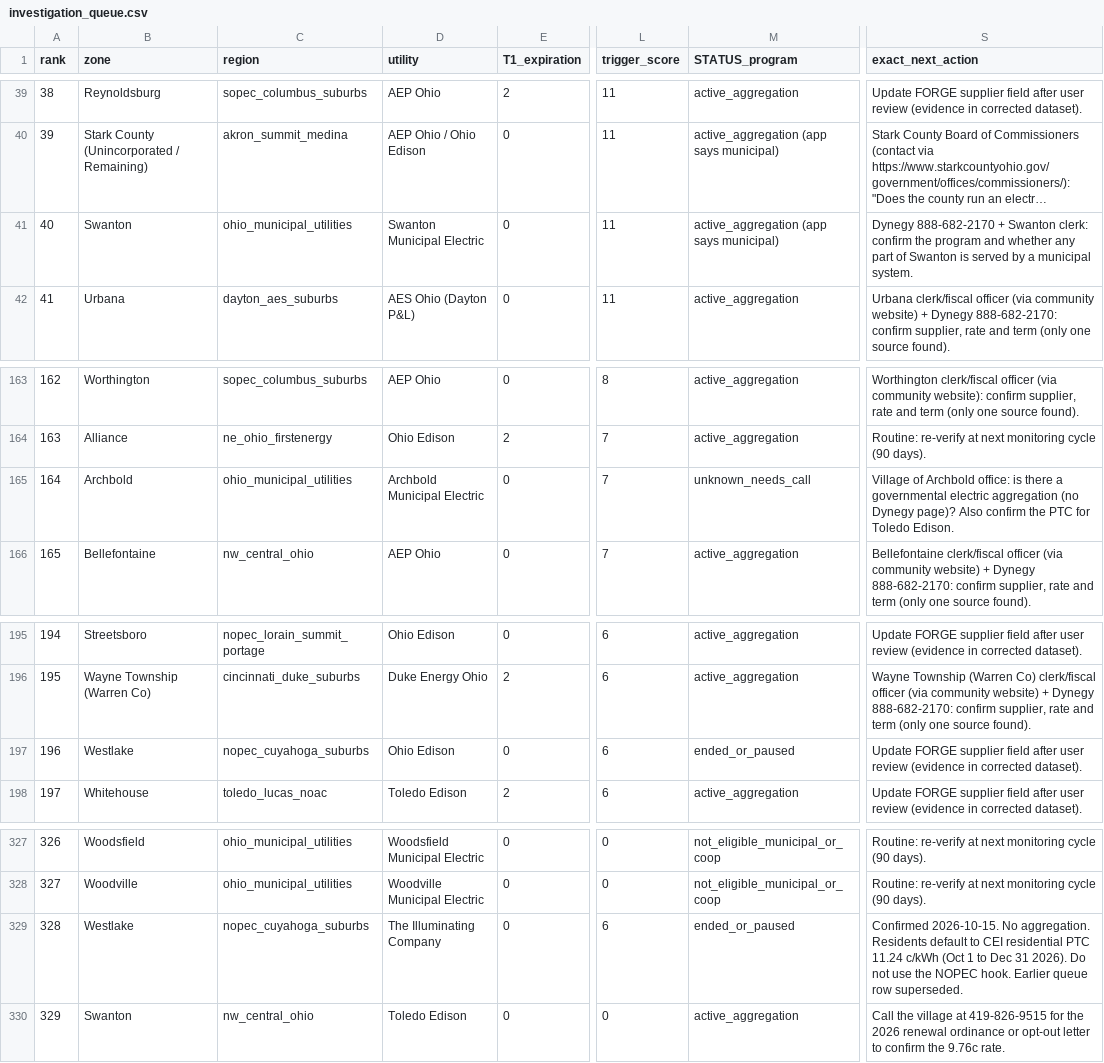
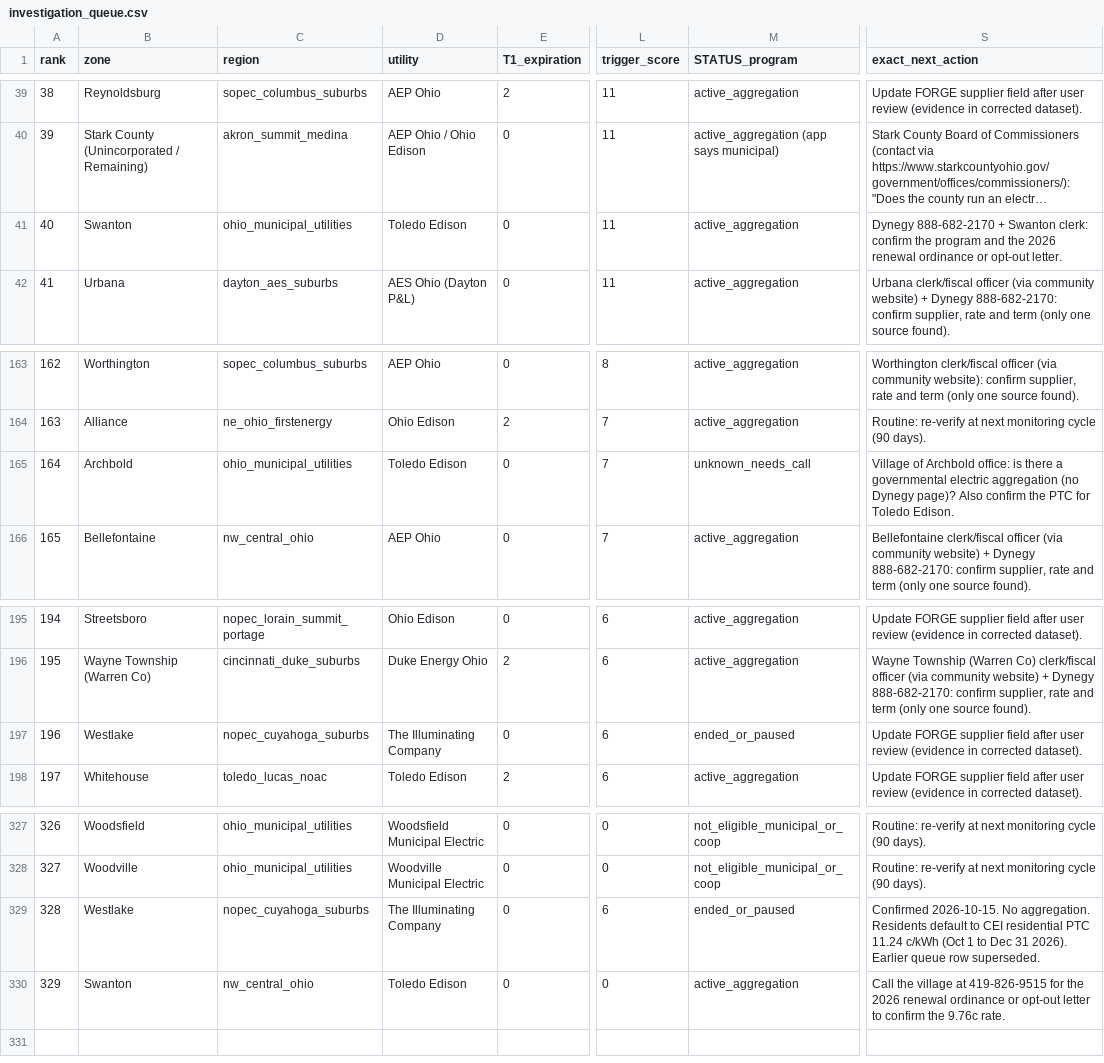
Before and after one commit to faultymushr00ms/leadgen, a CSV file: data/research/investigation_queue.csv, drawn as a sheet; only a part is shown, gaps mark what is left out; long unchanged cells end in …; the diff names each change by its address in the sheet, - before the commit and + after, or states it on an @@ line.

```diff
--- a/data/research/investigation_queue.csv
+++ b/data/research/investigation_queue.csv
-D41 (utility): Swanton Municipal Electric
+D41 (utility): Toledo Edison
-M41 (STATUS_program): active_aggregation (app says municipal)
+M41 (STATUS_program): active_aggregation
-S41 (exact_next_action): …program and whether any part of Swanton is served by a municipal system.
+S41 (exact_next_action): …program and the 2026 renewal ordinance or opt-out letter.
-D165 (utility): Archbold Municipal Electric
+D165 (utility): Toledo Edison
-D197 (utility): Ohio Edison
+D197 (utility): The Illuminating Company
-S329 (exact_next_action): …31 2026). Do not use the NOPEC hook. Earlier queue…
+S329 (exact_next_action): …31 2026). Earlier queue…
```
Also changed, not shown: data/research/puco/crosswalk_app_to_puco.csv, 18 other files.
